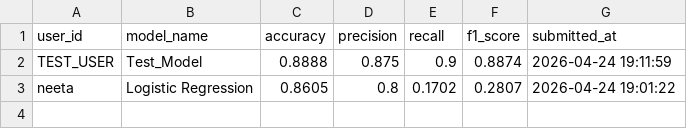
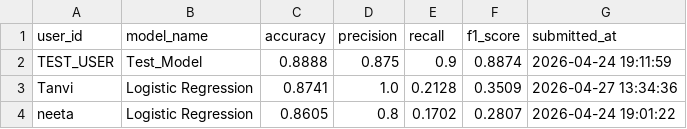
Before and after one commit to neetasharma05/employee-attrition-leaderboard, a CSV file: leaderboard.csv, drawn as a sheet.

Commit message:
Add Tanvi's submission with accuracy 0.8741

```diff
--- a/leaderboard.csv
+++ b/leaderboard.csv
@@ -2,2 +2,3 @@ user_id,model_name,accuracy,precision,recall,f1_score,submitted_at
 TEST_USER,Test_Model,0.8888,0.875,0.9,0.8874,2026-04-24 19:11:59
+Tanvi,Logistic Regression,0.8741,1.0,0.2128,0.3509,2026-04-27 13:34:36
 neeta ,Logistic Regression,0.8605,0.8,0.1702,0.2807,2026-04-24 19:01:22
```
